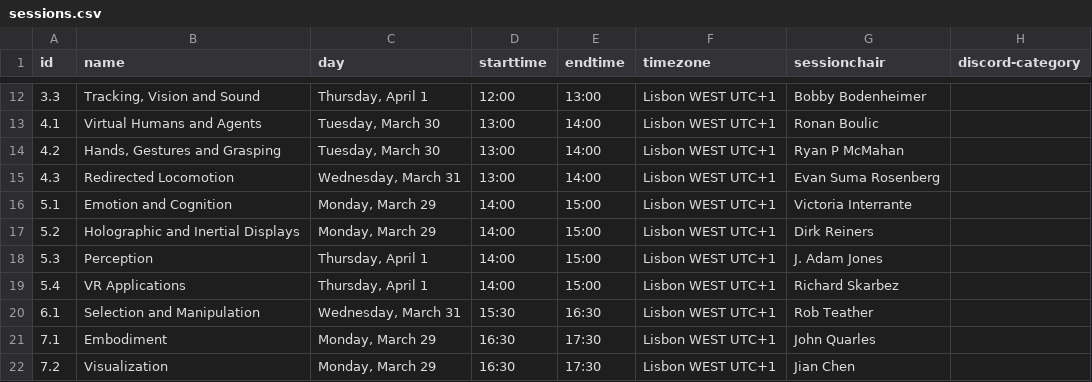
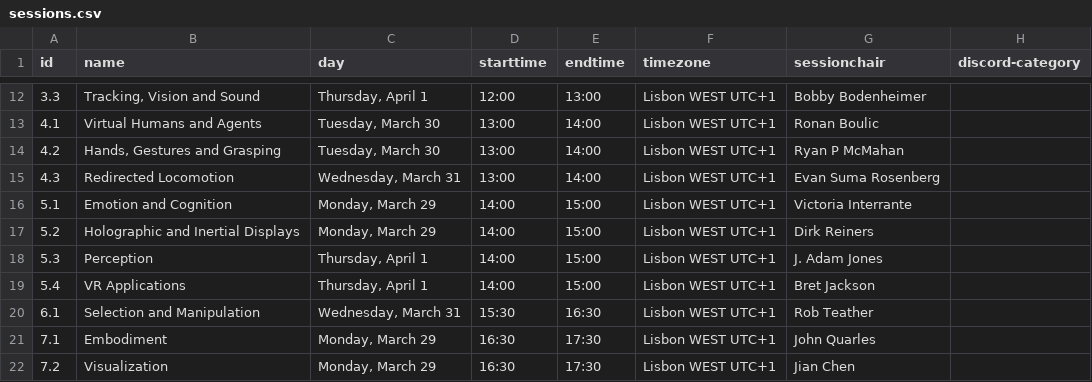
Before and after one commit to ieeevr/2021, a CSV file: _data/sessions.csv, drawn as a sheet; only a part is shown, gaps mark what is left out.

Commit message:
Update sessions.csv

```diff
--- a/_data/sessions.csv
+++ b/_data/sessions.csv
@@ -18,3 +18,3 @@ id,name,day,starttime,endtime,timezone,sessionchair,discord-category
 5.3,Perception,"Thursday, April 1",14:00,15:00,Lisbon WEST UTC+1,J. Adam Jones,
-5.4,VR Applications,"Thursday, April 1",14:00,15:00,Lisbon WEST UTC+1,Richard Skarbez,
+5.4,VR Applications,"Thursday, April 1",14:00,15:00,Lisbon WEST UTC+1,Bret Jackson,
 6.1,Selection and Manipulation,"Wednesday, March 31",15:30,16:30,Lisbon WEST UTC+1,Rob Teather,
```
